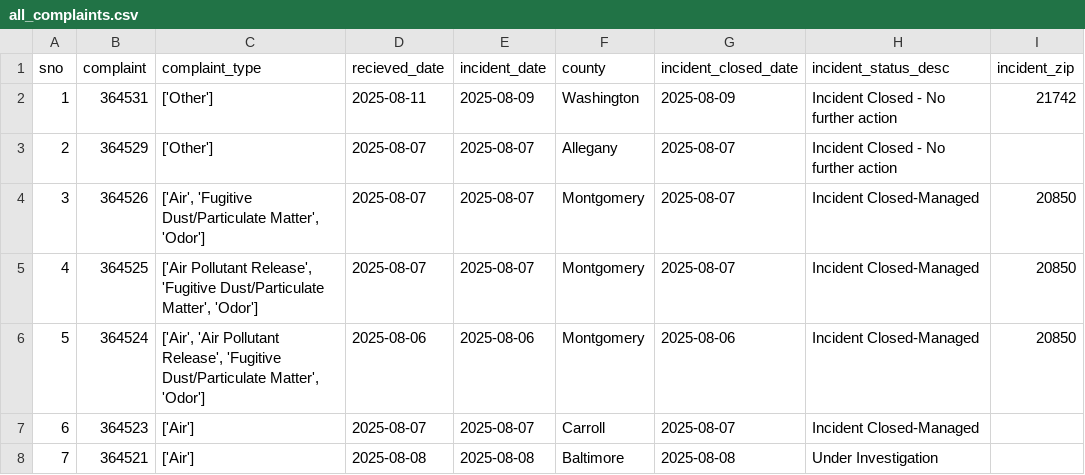
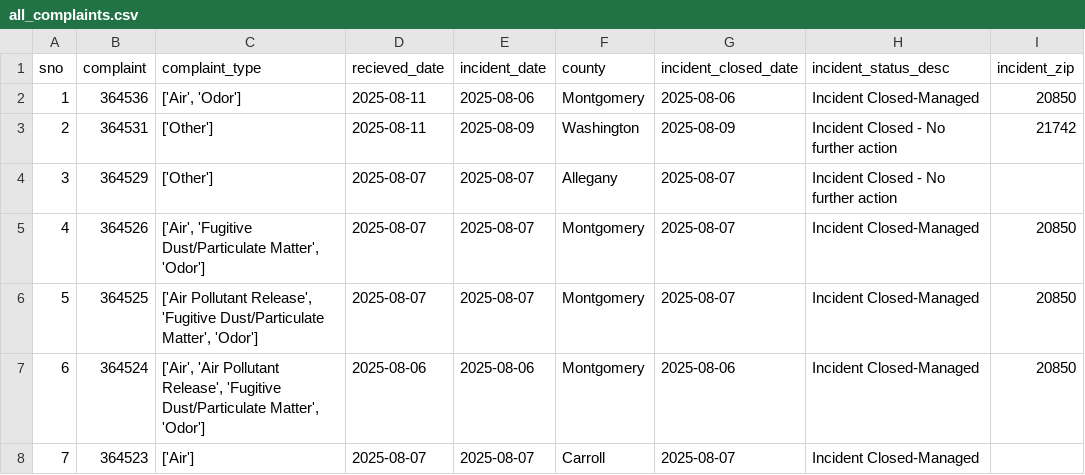
Before and after one commit to gguerrei/live-nicar-pipeline, a CSV file: exported_data/all_complaints.csv, drawn as a sheet; only a part is shown; the shorter side is filled out with more unchanged rows; addresses are those after the commit; the diff names each change by its address in the sheet, - before the commit and + after, or states it on an @@ line.

```diff
--- a/exported_data/all_complaints.csv
+++ b/exported_data/all_complaints.csv
+row 2: 1 | 364536 | ['Air', 'Odor'] | 2025-08-11 | 2025-08-06 | Montgomery | 2025-08-06 | Incident Closed-Managed | 20850
@@ column A (sno) renumbered from row 3 down @@
```
Also changed, not shown: exported_data/invalid_counties.csv.
